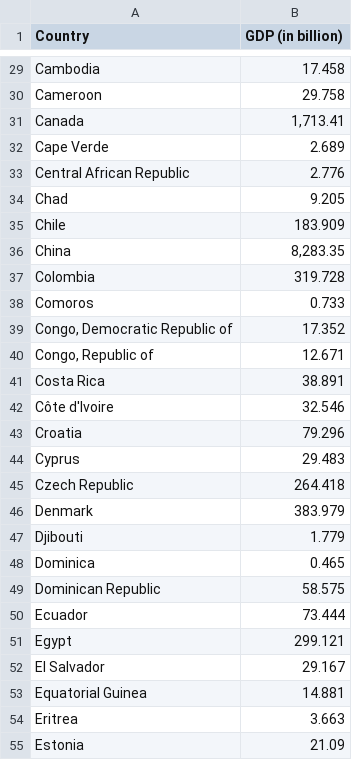
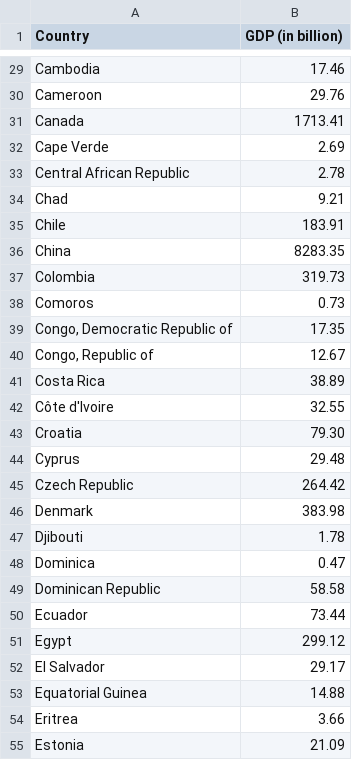
Before and after one commit to jesslaa/FIT3179, a CSV file: vis2/GDP2014.csv, drawn as a sheet; only a part is shown, gaps mark what is left out; the diff covers the shown part only; the diff names each change by its address in the sheet, - before the commit and + after, or states it on an @@ line.

```diff
--- a/vis2/GDP2014.csv
+++ b/vis2/GDP2014.csv
-B29 (GDP (in billion)): 17.458
+B29 (GDP (in billion)): 17.46
-B30 (GDP (in billion)): 29.758
+B30 (GDP (in billion)): 29.76
-B31 (GDP (in billion)): 1,713.41
+B31 (GDP (in billion)): 1713.41
-B32 (GDP (in billion)): 2.689
+B32 (GDP (in billion)): 2.69
-B33 (GDP (in billion)): 2.776
+B33 (GDP (in billion)): 2.78
-B34 (GDP (in billion)): 9.205
+B34 (GDP (in billion)): 9.21
-B35 (GDP (in billion)): 183.909
+B35 (GDP (in billion)): 183.91
-B36 (GDP (in billion)): 8,283.35
+B36 (GDP (in billion)): 8283.35
-B37 (GDP (in billion)): 319.728
+B37 (GDP (in billion)): 319.73
-B38 (GDP (in billion)): 0.733
+B38 (GDP (in billion)): 0.73
-B39 (GDP (in billion)): 17.352
+B39 (GDP (in billion)): 17.35
-B40 (GDP (in billion)): 12.671
+B40 (GDP (in billion)): 12.67
-B41 (GDP (in billion)): 38.891
+B41 (GDP (in billion)): 38.89
-B42 (GDP (in billion)): 32.546
+B42 (GDP (in billion)): 32.55
-B43 (GDP (in billion)): 79.296
+B43 (GDP (in billion)): 79.30
-B44 (GDP (in billion)): 29.483
+B44 (GDP (in billion)): 29.48
-B45 (GDP (in billion)): 264.418
+B45 (GDP (in billion)): 264.42
-B46 (GDP (in billion)): 383.979
+B46 (GDP (in billion)): 383.98
-B47 (GDP (in billion)): 1.779
+B47 (GDP (in billion)): 1.78
-B48 (GDP (in billion)): 0.465
+B48 (GDP (in billion)): 0.47
-B49 (GDP (in billion)): 58.575
+B49 (GDP (in billion)): 58.58
-B50 (GDP (in billion)): 73.444
+B50 (GDP (in billion)): 73.44
-B51 (GDP (in billion)): 299.121
+B51 (GDP (in billion)): 299.12
-B52 (GDP (in billion)): 29.167
+B52 (GDP (in billion)): 29.17
-B53 (GDP (in billion)): 14.881
+B53 (GDP (in billion)): 14.88
-B54 (GDP (in billion)): 3.663
+B54 (GDP (in billion)): 3.66
```
Also changed, not shown: 145 edited cells elsewhere in this file.
